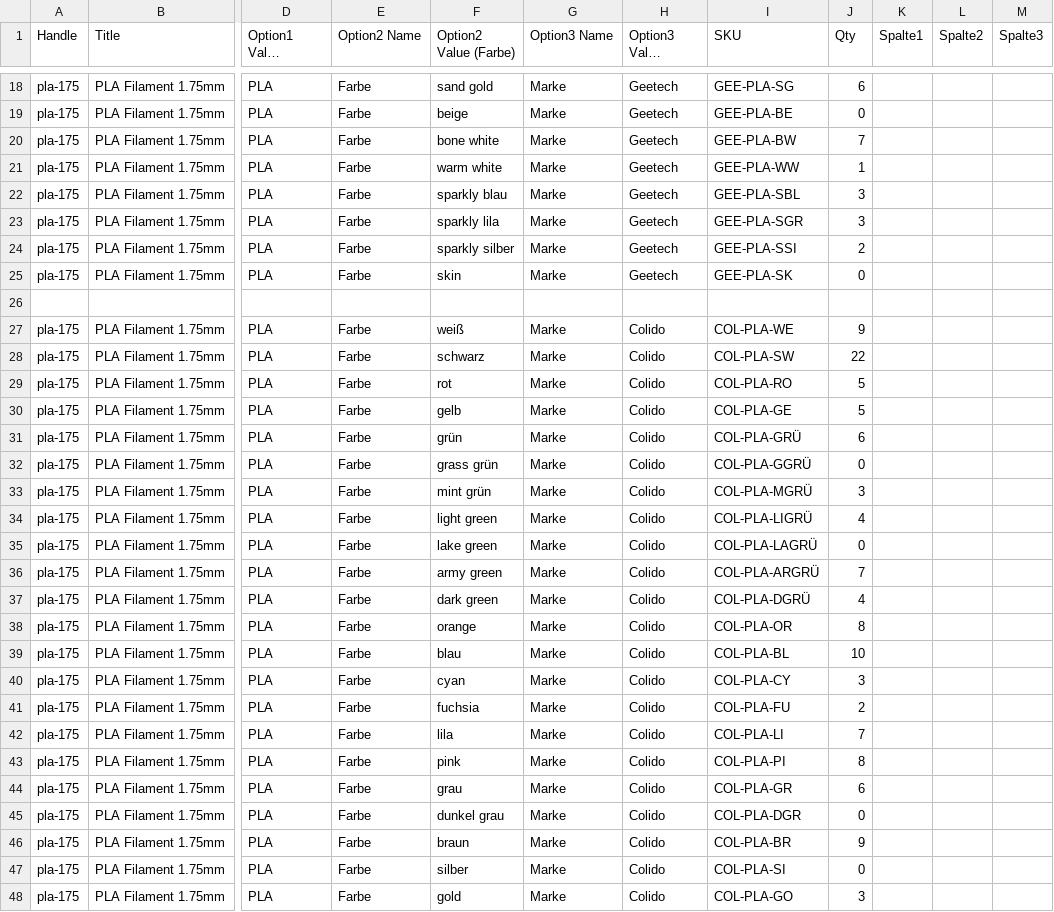
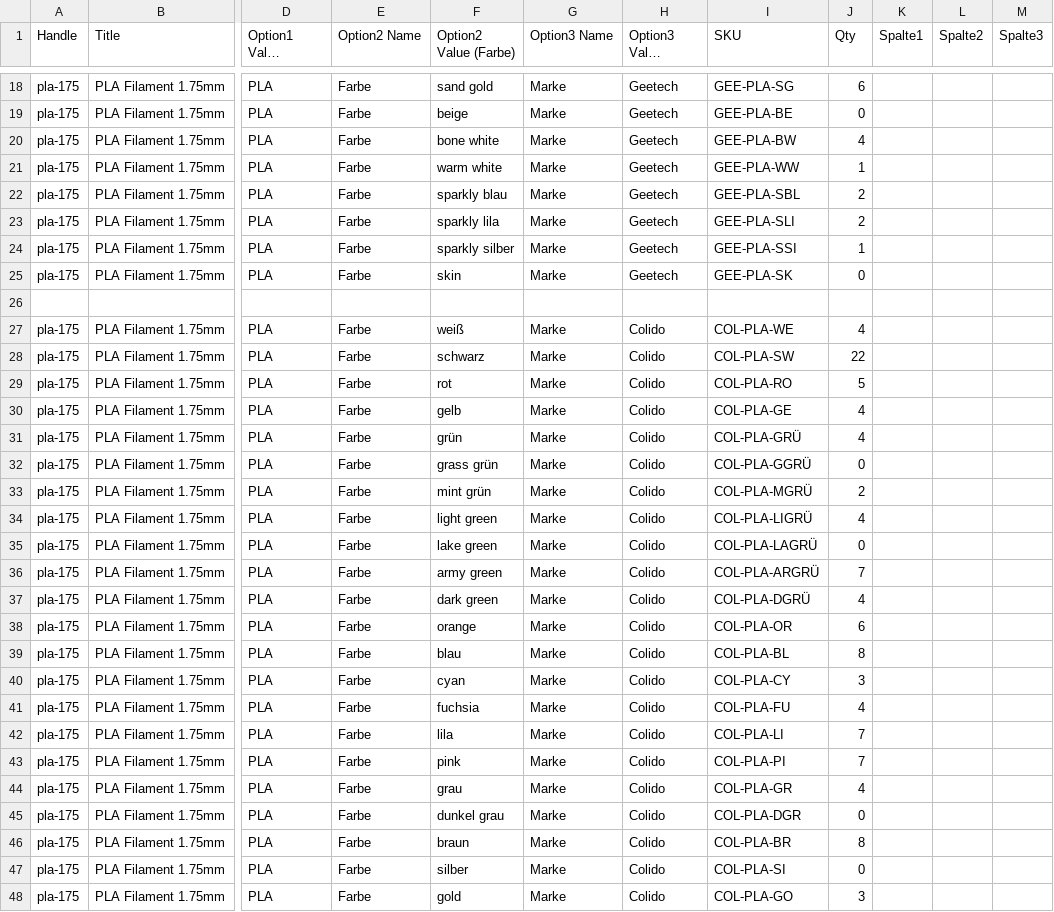
Before and after one commit to FilamentLo/filament-shop, a CSV file: bestand.csv, drawn as a sheet; only a part is shown, gaps mark what is left out; long unchanged cells end in …; the diff covers the shown part only; the diff names each change by its address in the sheet, - before the commit and + after, or states it on an @@ line.

```diff
--- a/bestand.csv
+++ b/bestand.csv
-J20 (Qty): 7
+J20 (Qty): 4
-J22:J23 (Qty): 3
+J22:J23 (Qty): 2
-I23 (SKU): GEE-PLA-SGR
+I23 (SKU): GEE-PLA-SLI
-J24 (Qty): 2
+J24 (Qty): 1
-J27 (Qty): 9
+J27 (Qty): 4
-J30 (Qty): 5
+J30 (Qty): 4
-J31 (Qty): 6
+J31 (Qty): 4
-J33 (Qty): 3
+J33 (Qty): 2
-J38 (Qty): 8
+J38 (Qty): 6
-J39 (Qty): 10
+J39 (Qty): 8
-J41 (Qty): 2
+J41 (Qty): 4
-J43 (Qty): 8
+J43 (Qty): 7
-J44 (Qty): 6
+J44 (Qty): 4
-J46 (Qty): 9
+J46 (Qty): 8
```
Also changed, not shown: 33 edited cells elsewhere in this file, 1 other file.
